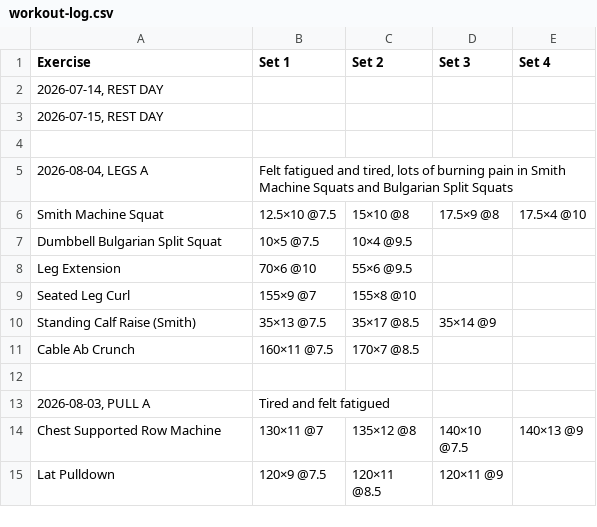
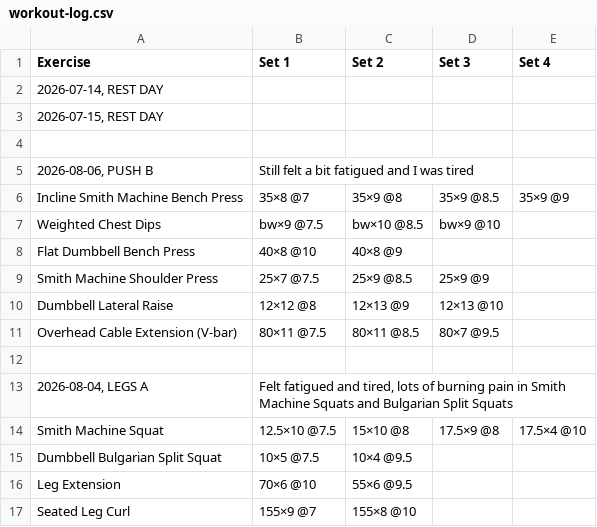
Before and after one commit to brother12334/NewPlanIronLog, a CSV file: ironlog/phineas-tjq5/workout-log.csv, drawn as a sheet; only a part is shown; the shorter side is filled out with more unchanged rows.

Commit message:
Workout log, Phineas, 8/6/2026, 8:54:33 PM

```diff
--- a/ironlog/phineas-tjq5/workout-log.csv
+++ b/ironlog/phineas-tjq5/workout-log.csv
@@ -4,2 +4,10 @@ Exercise,Set 1,Set 2,Set 3,Set 4
 ,,,,
+"2026-08-06, PUSH B",Still felt a bit fatigued and I was tired,,,
+Incline Smith Machine Bench Press,35×8 @7,35×9 @8,35×9 @8.5,35×9 @9
+Weighted Chest Dips,bw×9 @7.5,bw×10 @8.5,bw×9 @10,
+Flat Dumbbell Bench Press,40×8 @10,40×8 @9,,
+Smith Machine Shoulder Press,25×7 @7.5,25×9 @8.5,25×9 @9,
+Dumbbell Lateral Raise,12×12 @8,12×13 @9,12×13 @10,
+Overhead Cable Extension (V-bar),80×11 @7.5,80×11 @8.5,80×7 @9.5,
+,,,,
 "2026-08-04, LEGS A","Felt fatigued and tired, lots of burning pain in Smith Machine Squats and Bulgarian Split Squats",,,
```
